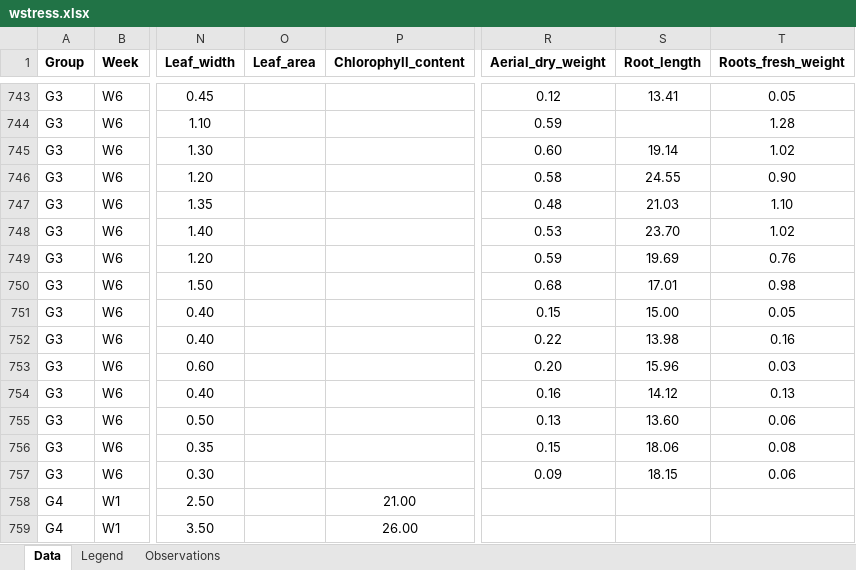
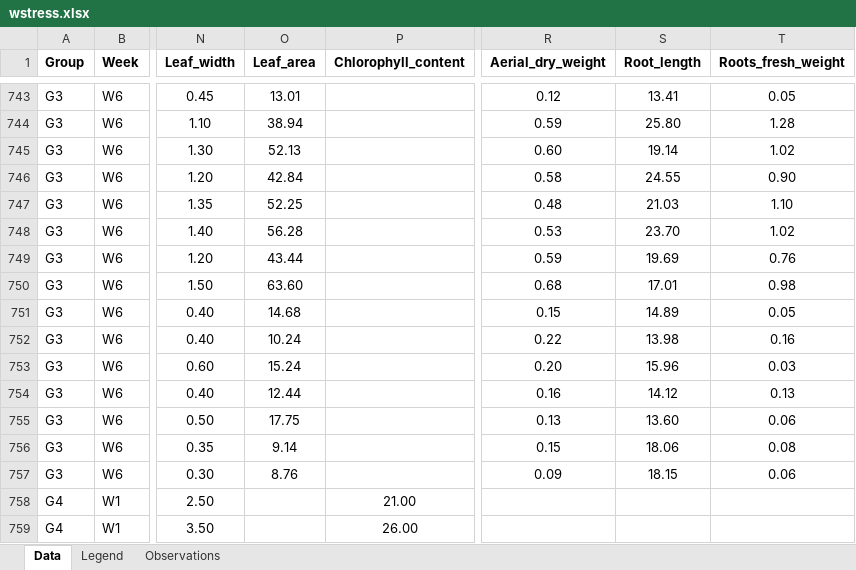
Before and after one commit to mirkka-puente/Project, an Excel workbook: data/wstress.xlsx, sheet Data, drawn as a sheet; only a part is shown, gaps mark what is left out; values as stored, in another font and other column widths than the file's, no borders; charts and pictures not drawn; the diff covers the shown part only; the diff names each change by its address in the sheet, - before the commit and + after, or states it on an @@ line.

```diff
--- a/data/wstress.xlsx (sheet Data)
+++ b/data/wstress.xlsx (sheet Data)
-O743 (Leaf_area): (empty)
+O743 (Leaf_area): 13.01
-O744 (Leaf_area): (empty)
+O744 (Leaf_area): 38.94
-S744 (Root_length): (empty)
+S744 (Root_length): 25.80
-O745 (Leaf_area): (empty)
+O745 (Leaf_area): 52.13
-O746 (Leaf_area): (empty)
+O746 (Leaf_area): 42.84
-O747 (Leaf_area): (empty)
+O747 (Leaf_area): 52.25
-O748 (Leaf_area): (empty)
+O748 (Leaf_area): 56.28
-O749 (Leaf_area): (empty)
+O749 (Leaf_area): 43.44
-O750 (Leaf_area): (empty)
+O750 (Leaf_area): 63.60
-O751 (Leaf_area): (empty)
+O751 (Leaf_area): 14.68
-S751 (Root_length): 15.00
+S751 (Root_length): 14.89
-O752 (Leaf_area): (empty)
+O752 (Leaf_area): 10.24
-O753 (Leaf_area): (empty)
+O753 (Leaf_area): 15.24
-O754 (Leaf_area): (empty)
+O754 (Leaf_area): 12.44
-O755 (Leaf_area): (empty)
+O755 (Leaf_area): 17.75
-O756 (Leaf_area): (empty)
+O756 (Leaf_area): 9.14
-O757 (Leaf_area): (empty)
+O757 (Leaf_area): 8.76
```
Also changed, not shown: 30 edited cells elsewhere in this sheet, 1 other file.
